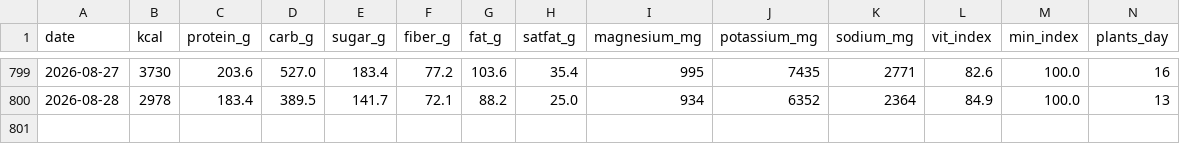
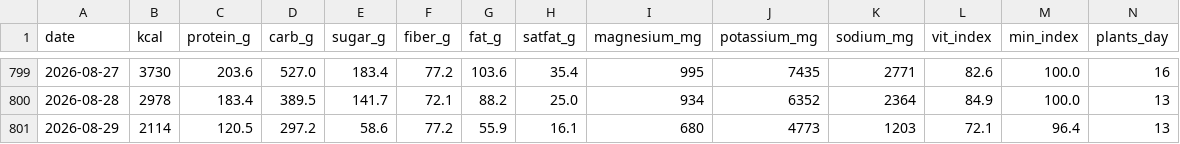
Before and after one commit to micmer-git/micmer-git.github.io, a CSV file: vita/cibo/data/nutrition.csv, drawn as a sheet; only a part is shown, gaps mark what is left out; rows hold the shown columns only; the diff names each change by its address in the sheet, - before the commit and + after, or states it on an @@ line.

```diff
--- a/vita/cibo/data/nutrition.csv
+++ b/vita/cibo/data/nutrition.csv
+row 801: 2026-08-29 | 2114 | 120.5 | 297.2 | 58.6 | 77.2 | 55.9 | 16.1 | 680 | 4773 | 1203 | 72.1 | 96.4 | 13
```
Also changed, not shown: vita/cibo/data/flora_foods.csv, vita/cibo/data/metabolismo.csv, 6 other files.
